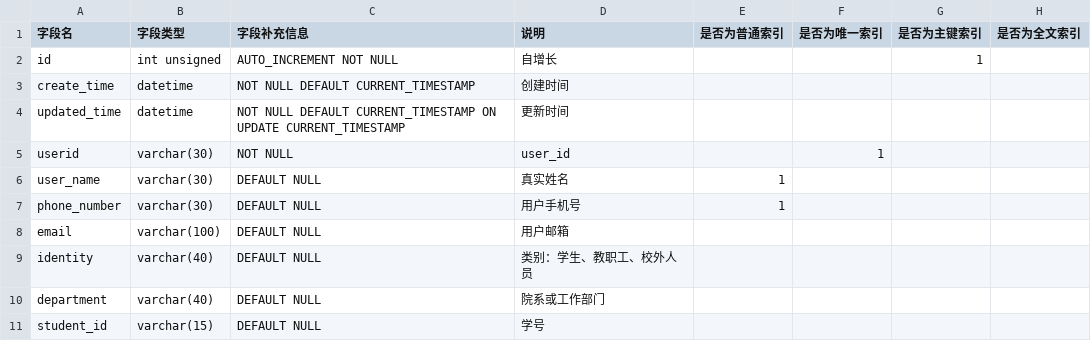
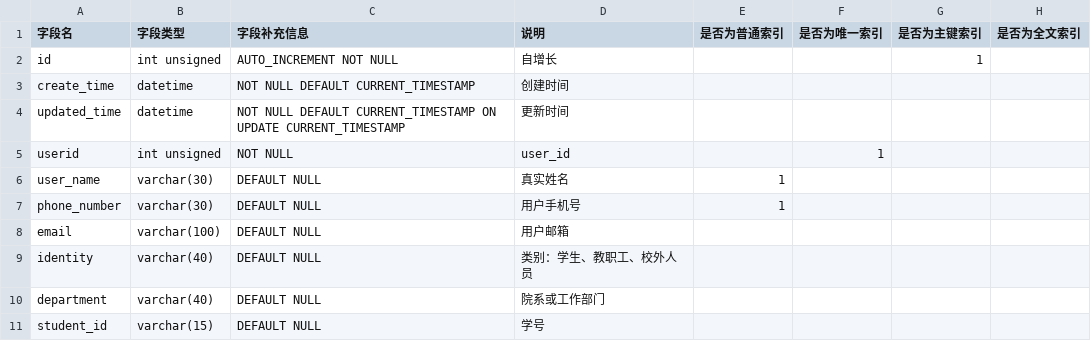
Before and after one commit to team-combinatorics/shuwashuwa-server, a CSV file: helpful_tools/database/csv/admin.csv, drawn as a sheet.

```diff
--- a/helpful_tools/database/csv/admin.csv
+++ b/helpful_tools/database/csv/admin.csv
@@ -4,3 +4,3 @@ create_time,datetime,NOT NULL DEFAULT CURRENT_TIMESTAMP,创建时间,,,,
 updated_time,datetime,NOT NULL DEFAULT CURRENT_TIMESTAMP ON UPDATE CURRENT_TIMESTAMP,更新时间,,,,
-userid,varchar(30),NOT NULL,user_id,,1,,
+userid,int unsigned,NOT NULL,user_id,,1,,
 user_name,varchar(30),DEFAULT NULL,真实姓名,1,,,
```
Also changed, not shown: 4 other files.
